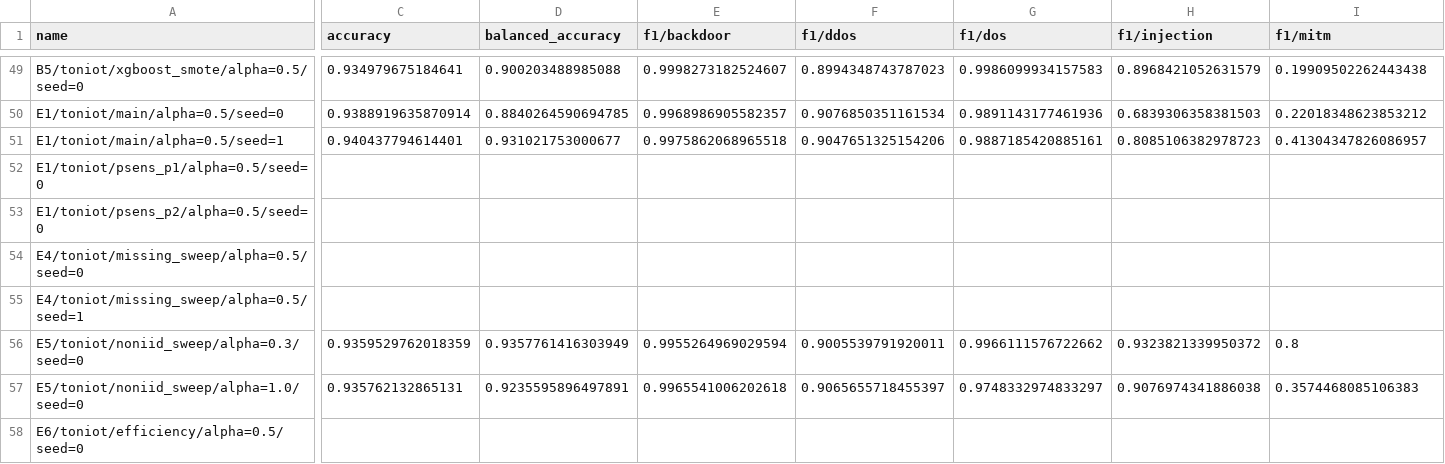
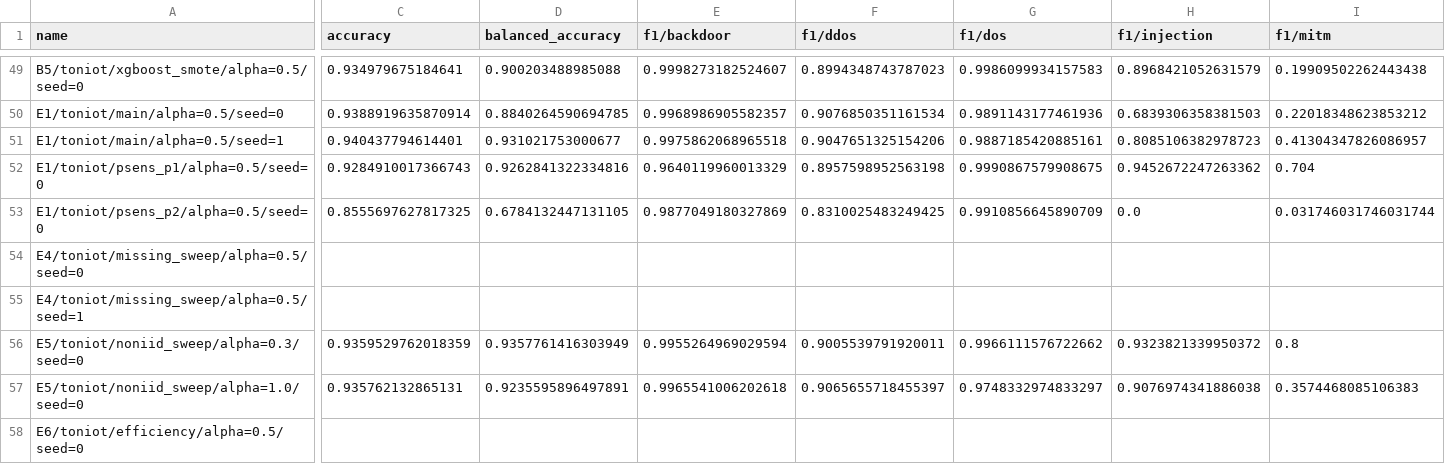
Before and after one commit to mtasfi/fed-het-gnn-ids-code, a CSV file: docs/experiment_log_outputs/comet/latest_test_metrics_all_runs.csv, drawn as a sheet; only a part is shown, gaps mark what is left out; the diff covers the shown part only; the diff names each change by its address in the sheet, - before the commit and + after, or states it on an @@ line.

```diff
--- a/docs/experiment_log_outputs/comet/latest_test_metrics_all_runs.csv
+++ b/docs/experiment_log_outputs/comet/latest_test_metrics_all_runs.csv
-C52 (accuracy): (empty)
+C52 (accuracy): 0.9284910017366743
-D52 (balanced_accuracy): (empty)
+D52 (balanced_accuracy): 0.9262841322334816
-E52 (f1/backdoor): (empty)
+E52 (f1/backdoor): 0.9640119960013329
-F52 (f1/ddos): (empty)
+F52 (f1/ddos): 0.8957598952563198
-G52 (f1/dos): (empty)
+G52 (f1/dos): 0.9990867579908675
-H52 (f1/injection): (empty)
+H52 (f1/injection): 0.9452672247263362
-I52 (f1/mitm): (empty)
+I52 (f1/mitm): 0.704
-C53 (accuracy): (empty)
+C53 (accuracy): 0.8555697627817325
-D53 (balanced_accuracy): (empty)
+D53 (balanced_accuracy): 0.6784132447131105
-E53 (f1/backdoor): (empty)
+E53 (f1/backdoor): 0.9877049180327869
-F53 (f1/ddos): (empty)
+F53 (f1/ddos): 0.8310025483249425
-G53 (f1/dos): (empty)
+G53 (f1/dos): 0.9910856645890709
-H53 (f1/injection): (empty)
+H53 (f1/injection): 0.0
-I53 (f1/mitm): (empty)
+I53 (f1/mitm): 0.031746031746031744
```
Also changed, not shown: 48 edited cells elsewhere in this file, 23 other files.
